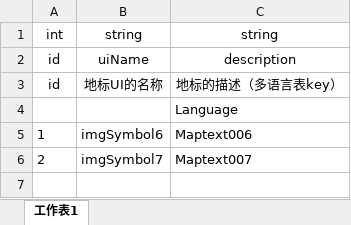
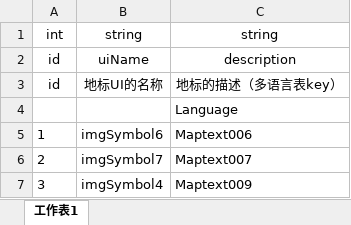
Before and after one commit to mobox-lab/dragonverse, an Excel workbook: dragon-verse/Excels/LandMark_大地图地标表.xlsx, sheet 工作表1, drawn as a sheet; values as stored, in another font and other column widths than the file's, no borders; the diff names each change by its address in the sheet, - before the commit and + after, or states it on an @@ line.

```diff
--- a/dragon-verse/Excels/LandMark_大地图地标表.xlsx (sheet 工作表1)
+++ b/dragon-verse/Excels/LandMark_大地图地标表.xlsx (sheet 工作表1)
+row 7: 3 | imgSymbol4 | Maptext009
```
Also changed, not shown: dragon-verse/Excels/Language_多语言表.xlsx, 2 other files.
